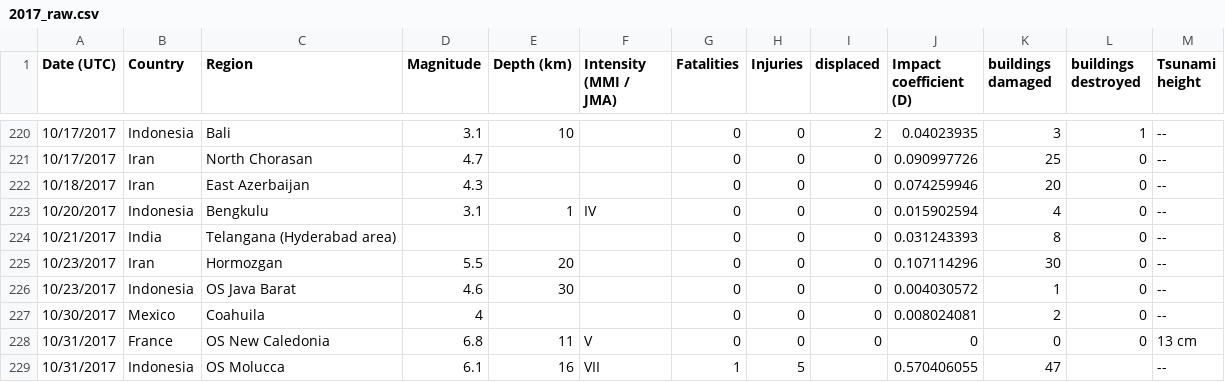
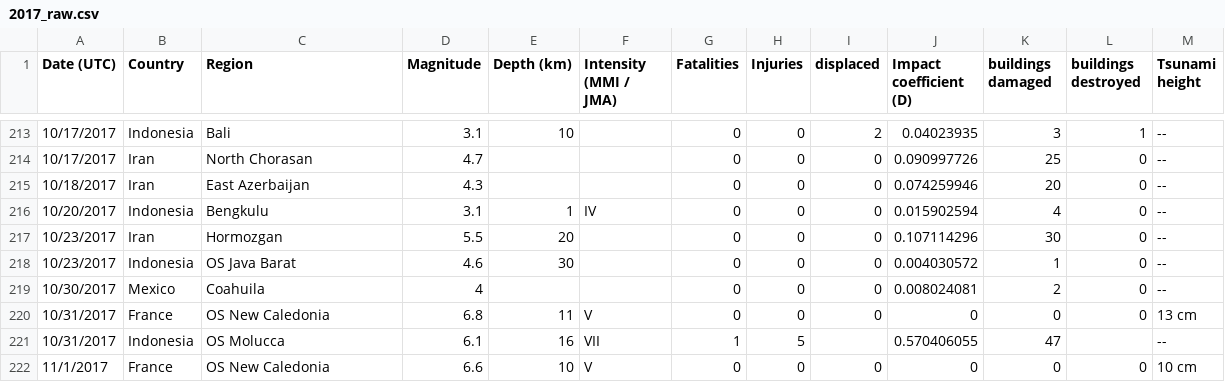
Before and after one commit to pmundot/Earthquakes, a CSV file: Final_Report_Team_Fugacity/2017_raw.csv, drawn as a sheet; only a part is shown, gaps mark what is left out; the shorter side is filled out with more unchanged rows; the diff covers the shown part only.

```diff
--- a/Final_Report_Team_Fugacity/2017_raw.csv
+++ b/Final_Report_Team_Fugacity/2017_raw.csv
@@ -223,3 +216,2 @@ Date (UTC),Country,Region,Magnitude,Depth (km),Intensity (MMI / JMA),Fatalities,
 10/20/2017,Indonesia,Bengkulu,3.1,1,IV,0,0,0,0.015902594,4,0,--
-10/21/2017,India,Telangana (Hyderabad area),,,,0,0,0,0.031243393,8,0,--
 10/23/2017,Iran,Hormozgan,5.5,20,,0,0,0,0.107114296,30,0,--
```
Also changed, not shown: 7 removed rows elsewhere in this file, Final_Report_Team_Fugacity/2020_raw.csv, 1 other file.
